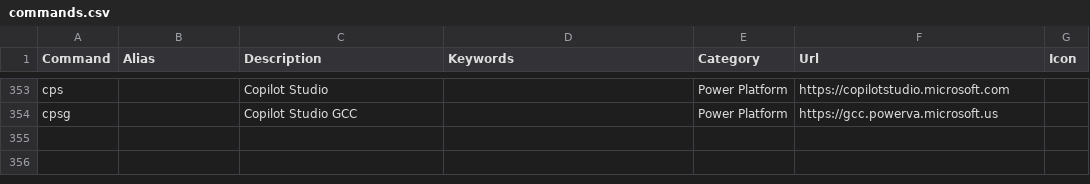
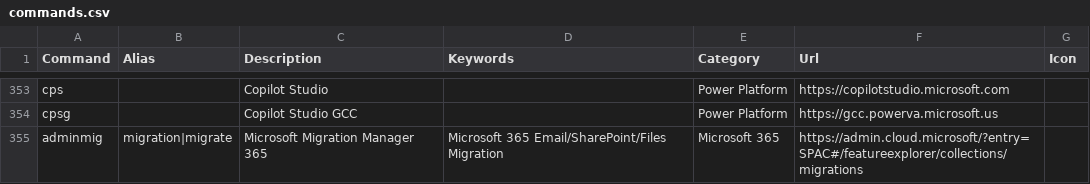
Before and after one commit to merill/cmd, a CSV file: website/config/commands.csv, drawn as a sheet; only a part is shown, gaps mark what is left out.

Commit message:
Main Added Microsoft Migration Manager - Line 355

```diff
--- a/website/config/commands.csv
+++ b/website/config/commands.csv
@@ -354 +354,2 @@ cps,,Copilot Studio,,Power Platform,https://copilotstudio.microsoft.com,
 cpsg,,Copilot Studio GCC,,Power Platform,https://gcc.powerva.microsoft.us,
+adminmig,migration|migrate,Microsoft Migration Manager 365,Microsoft 365 Email/SharePoint/Files Migration,Microsoft 365,https://admin.cloud.microsoft/?entry=SPAC#/featureexplorer/collections/migrations,
```
